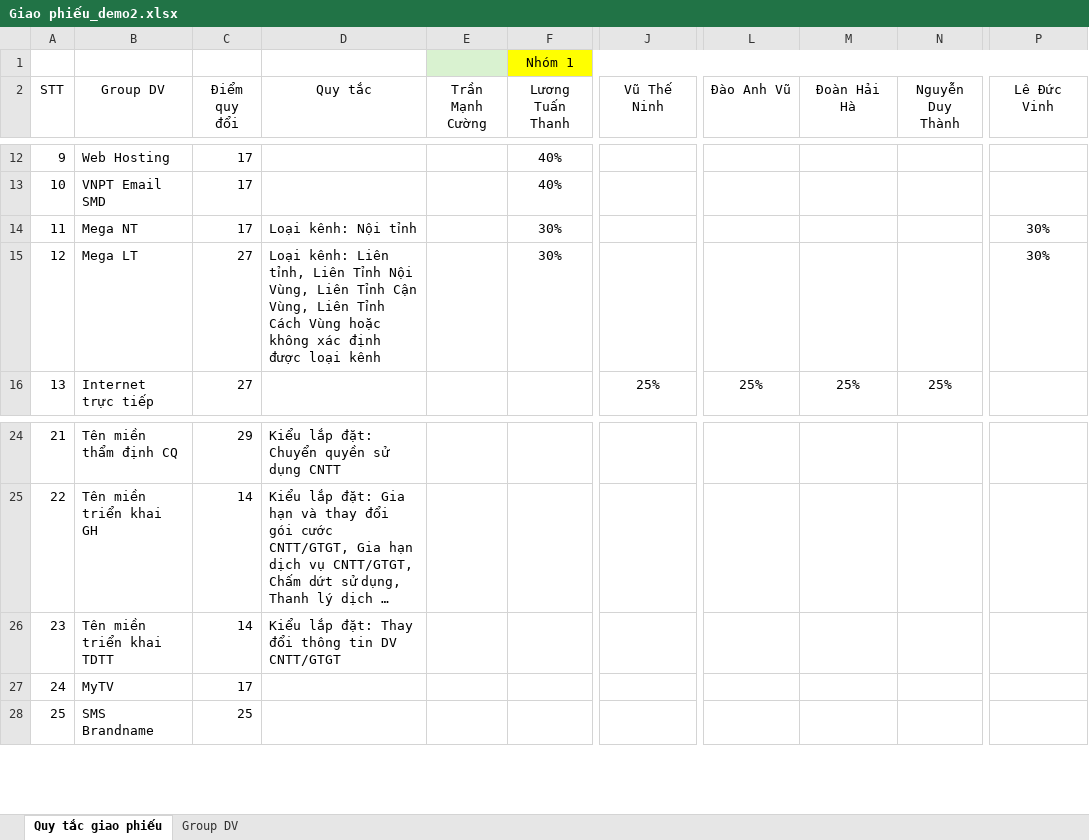
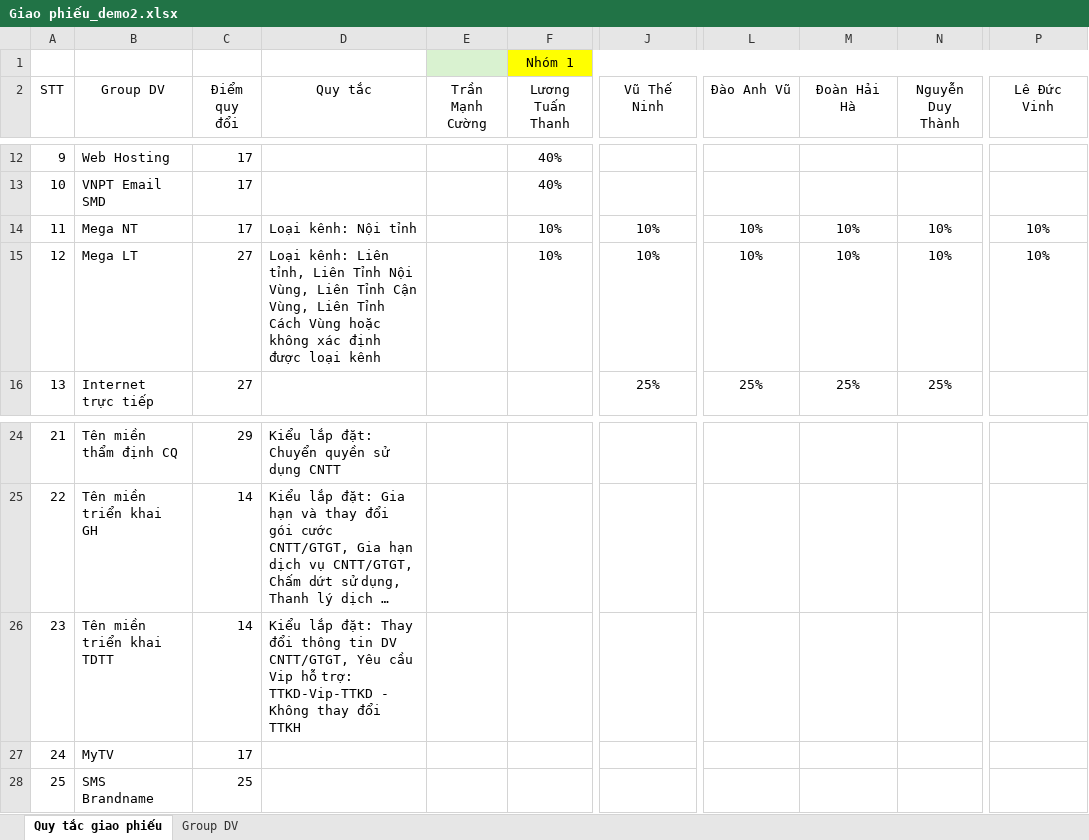
Before and after one commit to cuongtm88-blip/ATAS_Onebss_update, an Excel workbook: Giao phiếu_demo2.xlsx, sheet Quy tắc giao phiếu, drawn as a sheet; only a part is shown, gaps mark what is left out; long unchanged cells end in …; values as stored, in another font and other column widths than the file's, no borders; the diff names each change by its address in the sheet, - before the commit and + after, or states it on an @@ line.

```diff
--- a/Giao phiếu_demo2.xlsx (sheet Quy tắc giao phiếu)
+++ b/Giao phiếu_demo2.xlsx (sheet Quy tắc giao phiếu)
-F14:F15 (Lương Tuấn Thanh): 30%
+F14:F15 (Lương Tuấn Thanh): 10%
-J14:J15 (Vũ Thế Ninh): (empty)
+J14:J15 (Vũ Thế Ninh): 10%
-L14:L15 (Đào Anh Vũ): (empty)
+L14:L15 (Đào Anh Vũ): 10%
-M14:M15 (Đoàn Hải Hà): (empty)
+M14:M15 (Đoàn Hải Hà): 10%
-N14:N15 (Nguyễn Duy Thành): (empty)
+N14:N15 (Nguyễn Duy Thành): 10%
-P14:P15 (Lê Đức Vinh): 30%
+P14:P15 (Lê Đức Vinh): 10%
-D26 (Quy tắc): …tin DV CNTT/GTGT
+D26 (Quy tắc): …tin DV CNTT/GTGT, Yêu cầu Vip hỗ trợ: TTKD-Vip-TTKD - Không thay đổi TTKH
```
Also changed, not shown: sheet Group DV, 10 other files.
